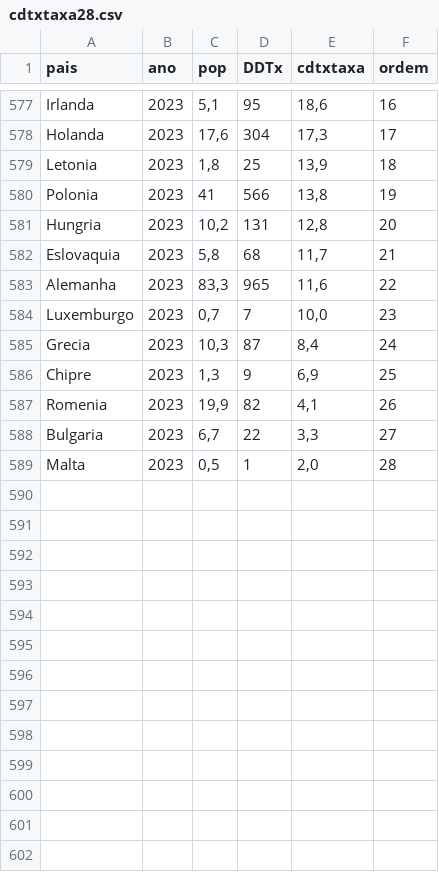
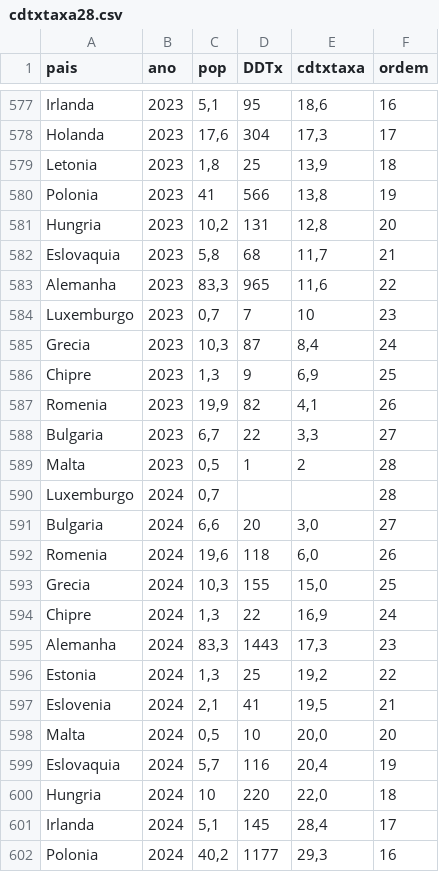
Before and after one commit to balima78/appUE28, a CSV file: cdtxtaxa28.csv, drawn as a sheet; only a part is shown, gaps mark what is left out; the diff covers the shown part only.

```diff
--- a/cdtxtaxa28.csv
+++ b/cdtxtaxa28.csv
@@ -583,3 +583,3 @@ Eslovaquia;2023;5,8;68;11,7;21
 Alemanha;2023;83,3;965;11,6;22
-Luxemburgo;2023;0,7;7;10,0;23
+Luxemburgo;2023;0,7;7;10;23
 Grecia;2023;10,3;87;8,4;24
@@ -588,2 +588,15 @@ Romenia;2023;19,9;82;4,1;26
 Bulgaria;2023;6,7;22;3,3;27
-Malta;2023;0,5;1;2,0;28
+Malta;2023;0,5;1;2;28
+Luxemburgo;2024;0,7;;;28
+Bulgaria;2024;6,6;20;3,0;27
+Romenia;2024;19,6;118;6,0;26
+Grecia;2024;10,3;155;15,0;25
+Chipre;2024;1,3;22;16,9;24
+Alemanha;2024;83,3;1443;17,3;23
+Estonia;2024;1,3;25;19,2;22
+Eslovenia;2024;2,1;41;19,5;21
+Malta;2024;0,5;10;20,0;20
+Eslovaquia;2024;5,7;116;20,4;19
+Hungria;2024;10;220;22,0;18
+Irlanda;2024;5,1;145;28,4;17
+Polonia;2024;40,2;1177;29,3;16
```
Also changed, not shown: 15 added rows and 1 edited cell elsewhere in this file, dadores28.csv, ldtxtaxa28.csv, 3 other files.
